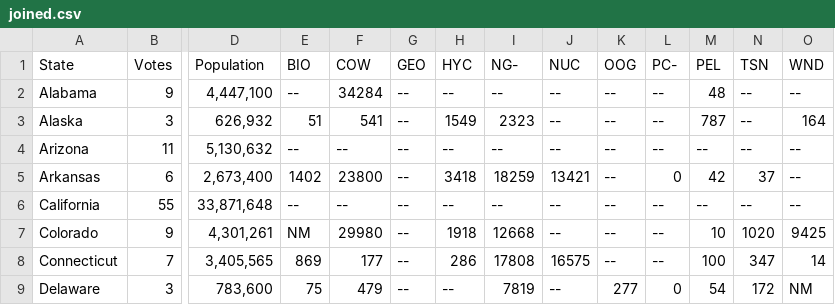
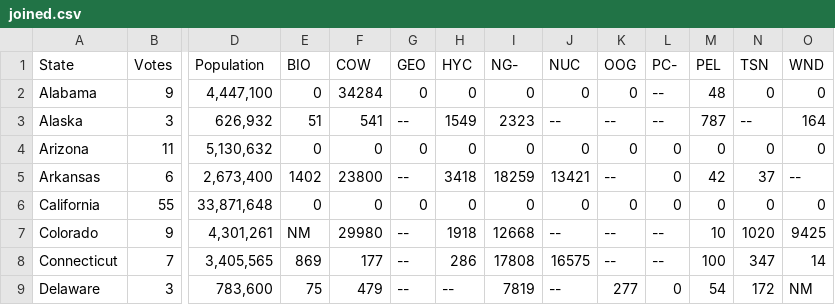
Before and after one commit to roabuda/INFO-201-Final-Project-AA-Austin-Royce-Eric-Gao, a CSV file: data/joined.csv, drawn as a sheet; only a part is shown, gaps mark what is left out; the diff covers the shown part only; the diff names each change by its address in the sheet, - before the commit and + after, or states it on an @@ line.

```diff
--- a/data/joined.csv
+++ b/data/joined.csv
-E2 (BIO): --
+E2 (BIO): 0
-G2 (GEO): --
+G2 (GEO): 0
-H2 (HYC): --
+H2 (HYC): 0
-I2 (NG-): --
+I2 (NG-): 0
-J2 (NUC): --
+J2 (NUC): 0
-K2 (OOG): --
+K2 (OOG): 0
-N2 (TSN): --
+N2 (TSN): 0
-O2 (WND): --
+O2 (WND): 0
-E4 (BIO): --
+E4 (BIO): 0
-F4 (COW): --
+F4 (COW): 0
-G4 (GEO): --
+G4 (GEO): 0
-H4 (HYC): --
+H4 (HYC): 0
-I4 (NG-): --
+I4 (NG-): 0
-J4 (NUC): --
+J4 (NUC): 0
-K4 (OOG): --
+K4 (OOG): 0
-L4 (PC-): --
+L4 (PC-): 0
-M4 (PEL): --
+M4 (PEL): 0
-N4 (TSN): --
+N4 (TSN): 0
-O4 (WND): --
+O4 (WND): 0
-E6 (BIO): --
+E6 (BIO): 0
-F6 (COW): --
+F6 (COW): 0
-G6 (GEO): --
+G6 (GEO): 0
-H6 (HYC): --
+H6 (HYC): 0
-I6 (NG-): --
+I6 (NG-): 0
-J6 (NUC): --
+J6 (NUC): 0
-K6 (OOG): --
+K6 (OOG): 0
-L6 (PC-): --
+L6 (PC-): 0
-M6 (PEL): --
+M6 (PEL): 0
-N6 (TSN): --
+N6 (TSN): 0
-O6 (WND): --
+O6 (WND): 0
```
Also changed, not shown: 30 edited cells elsewhere in this file, 1 other file.
